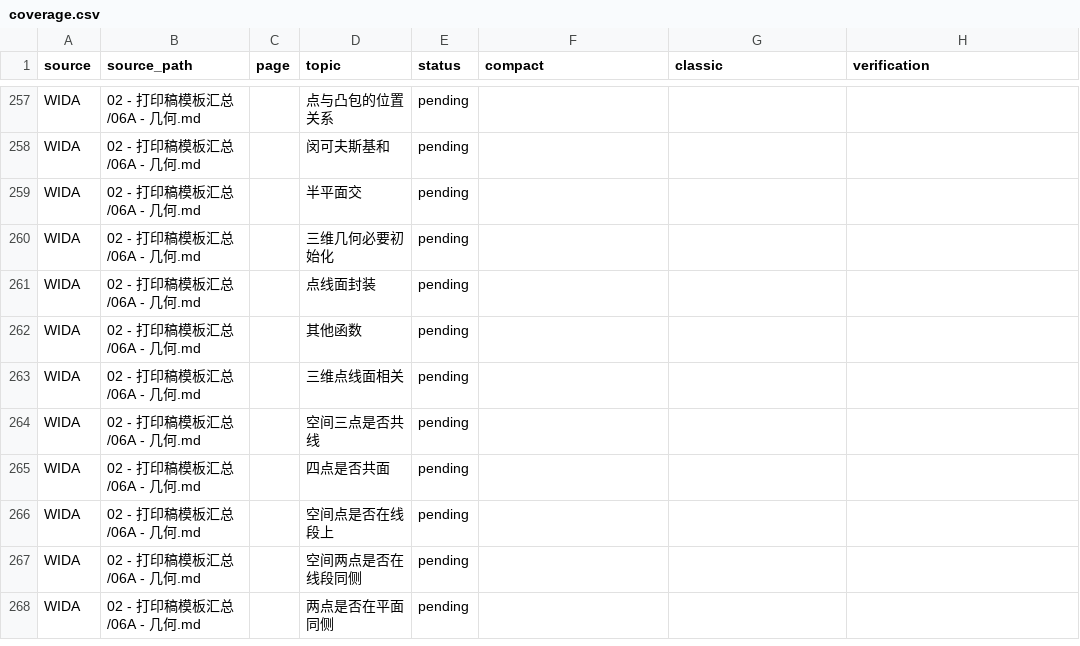
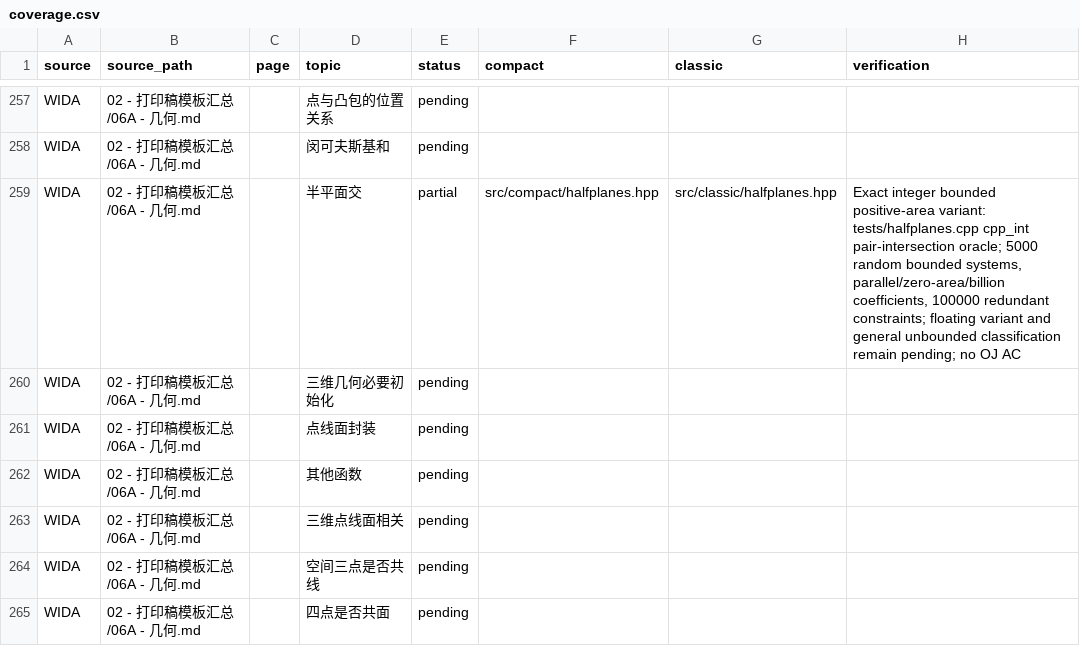
Before and after one commit to gsh20040816/CPCtemplate, a CSV file: docs/coverage.csv, drawn as a sheet; only a part is shown, gaps mark what is left out; the shorter side is filled out with more unchanged rows.

Commit message:
Add exact bounded integer halfplane intersection in both styles

```diff
--- a/docs/coverage.csv
+++ b/docs/coverage.csv
@@ -258,3 +258,3 @@ WIDA,02 - 打印稿模板汇总/06A - 几何.md,,点与凸包的位置关系,pen
 WIDA,02 - 打印稿模板汇总/06A - 几何.md,,闵可夫斯基和,pending,,,
-WIDA,02 - 打印稿模板汇总/06A - 几何.md,,半平面交,pending,,,
+WIDA,02 - 打印稿模板汇总/06A - 几何.md,,半平面交,partial,src/compact/halfplanes.hpp,src/classic/halfplanes.hpp,"Exact integer bounded positive-area variant: tests/halfplanes.cpp cpp_int pair-intersection oracle; 5000 random bounded systems, parallel/zero-area/billion coefficients, 100000 redundant constraints; floating variant and general unbounded classification remain pending; no OJ AC"
 WIDA,02 - 打印稿模板汇总/06A - 几何.md,,三维几何必要初始化,pending,,,
```
Also changed, not shown: 17 other files.
